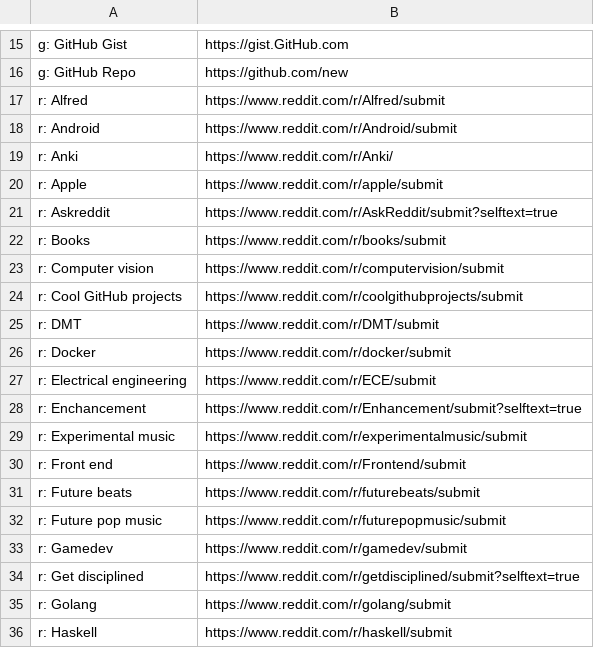
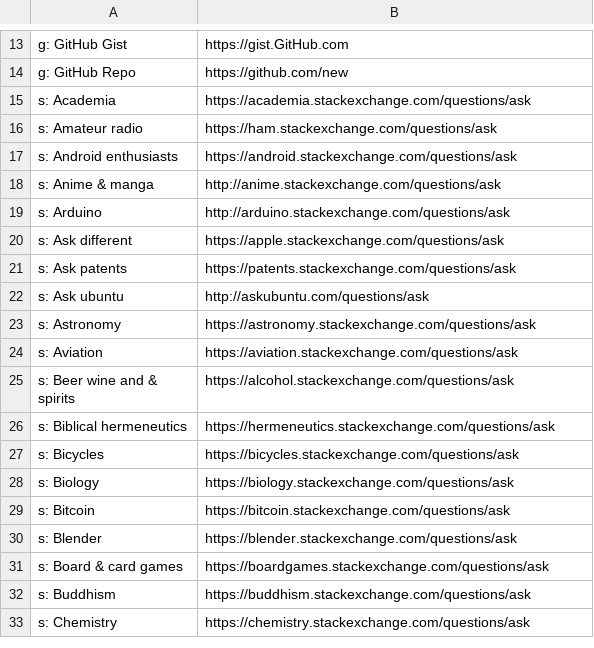
Before and after one commit to nikitavoloboev/alfred-ask-create-share, a CSV file: workflow/submissions.csv, drawn as a sheet; only a part is shown, gaps mark what is left out; the shorter side is filled out with more unchanged rows; the diff covers the shown part only.

```diff
--- a/workflow/submissions.csv
+++ b/workflow/submissions.csv
@@ -16,21 +14 @@ g: GitHub Gist,https://gist.GitHub.com
 g: GitHub Repo,https://github.com/new
-r: Alfred,https://www.reddit.com/r/Alfred/submit
-r: Android,https://www.reddit.com/r/Android/submit
-r: Anki,https://www.reddit.com/r/Anki/
-r: Apple,https://www.reddit.com/r/apple/submit
-r: Askreddit,https://www.reddit.com/r/AskReddit/submit?selftext=true
-r: Books,https://www.reddit.com/r/books/submit
-r: Computer vision,https://www.reddit.com/r/computervision/submit
-r: Cool GitHub projects,https://www.reddit.com/r/coolgithubprojects/submit
-r: DMT,https://www.reddit.com/r/DMT/submit
-r: Docker,https://www.reddit.com/r/docker/submit
-r: Electrical engineering,https://www.reddit.com/r/ECE/submit
-r: Enchancement,https://www.reddit.com/r/Enhancement/submit?selftext=true
-r: Experimental music,https://www.reddit.com/r/experimentalmusic/submit
-r: Front end,https://www.reddit.com/r/Frontend/submit
-r: Future beats,https://www.reddit.com/r/futurebeats/submit
-r: Future pop music,https://www.reddit.com/r/futurepopmusic/submit
-r: Gamedev,https://www.reddit.com/r/gamedev/submit
-r: Get disciplined,https://www.reddit.com/r/getdisciplined/submit?selftext=true
-r: Golang,https://www.reddit.com/r/golang/submit
-r: Haskell,https://www.reddit.com/r/haskell/submit
```
Also changed, not shown: 45 removed rows and 1 edited cell elsewhere in this file, 1 other file.
